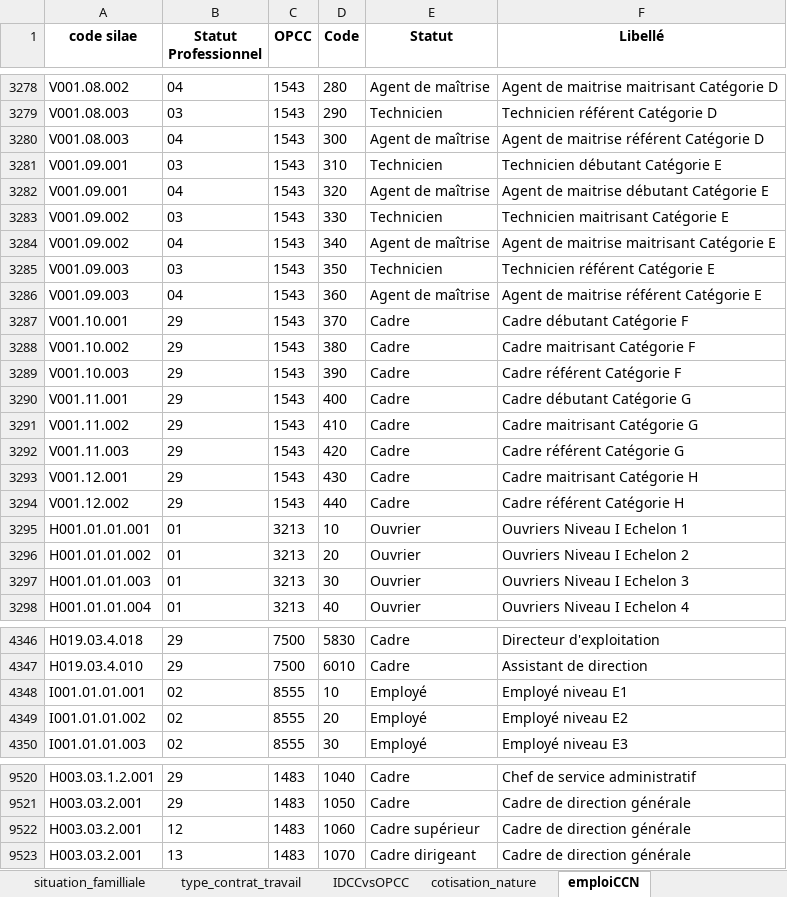
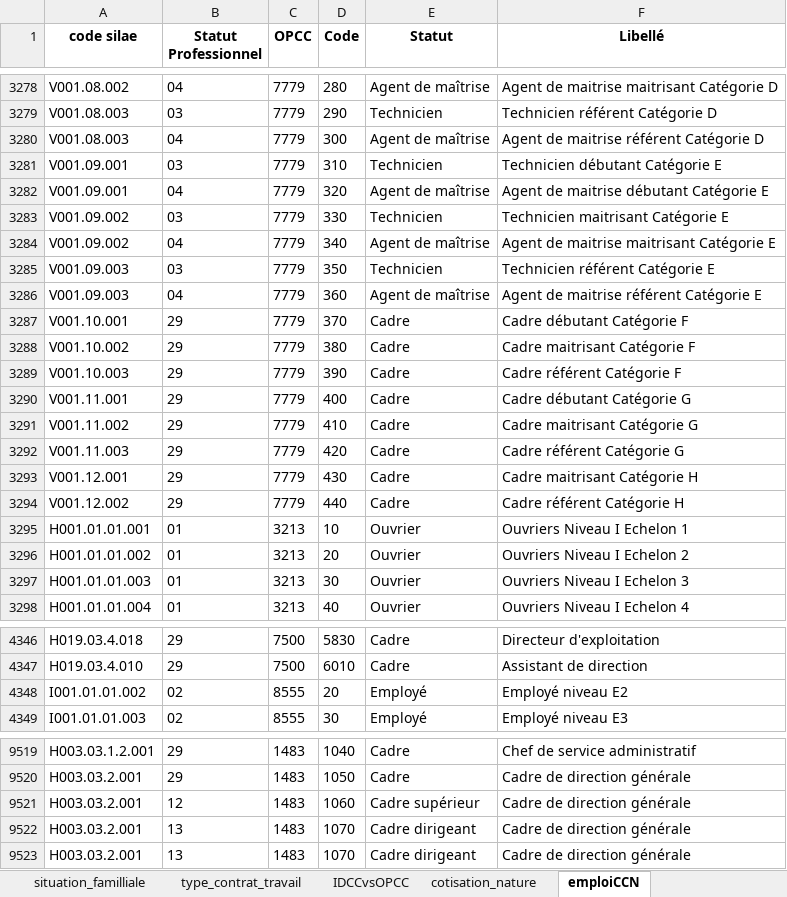
Before and after one commit to VictorCE2RH/migration-silae-openpaye, an Excel workbook: data/in/traduction_code_silae_openpaye.xlsx, sheet emploiCCN, drawn as a sheet; only a part is shown, gaps mark what is left out; values as stored, in another font and other column widths than the file's, no borders; removed rows and columns are numbered as before the commit, all else as after; the diff covers the shown part only; the diff names each change by its address in the sheet, - before the commit and + after, or states it on an @@ line.

```diff
--- a/data/in/traduction_code_silae_openpaye.xlsx (sheet emploiCCN)
+++ b/data/in/traduction_code_silae_openpaye.xlsx (sheet emploiCCN)
-C3278:C3294 (OPCC): 1543
+C3278:C3294 (OPCC): 7779
-row 4348: I001.01.01.001 | 02 | 8555 | 10 | Employé | Employé niveau E1
+row 9522: H003.03.2.001 | 13 | 1483 | 1070 | Cadre dirigeant | Cadre de direction générale
```
Also changed, not shown: 40 edited cells elsewhere in this sheet, sheet IDCCvsOPCC, data/in/idcc_opcc_mapping.xlsx, 23 other files.
